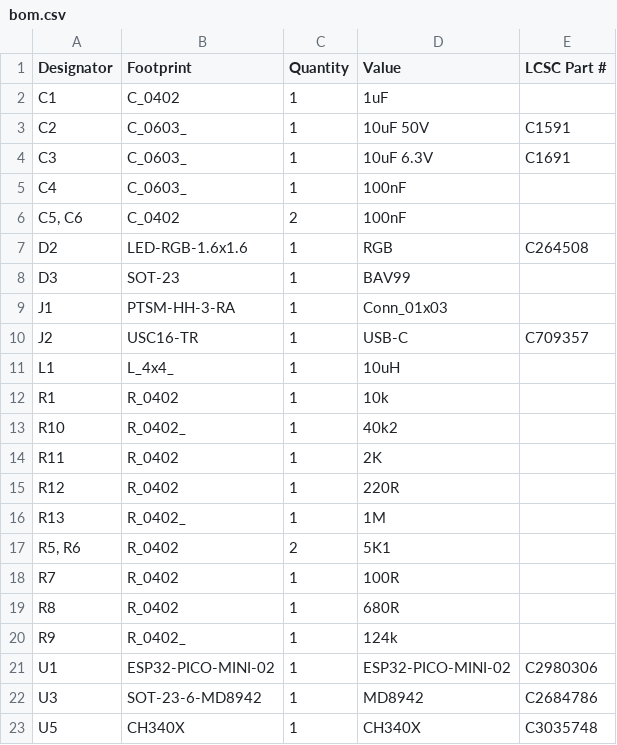
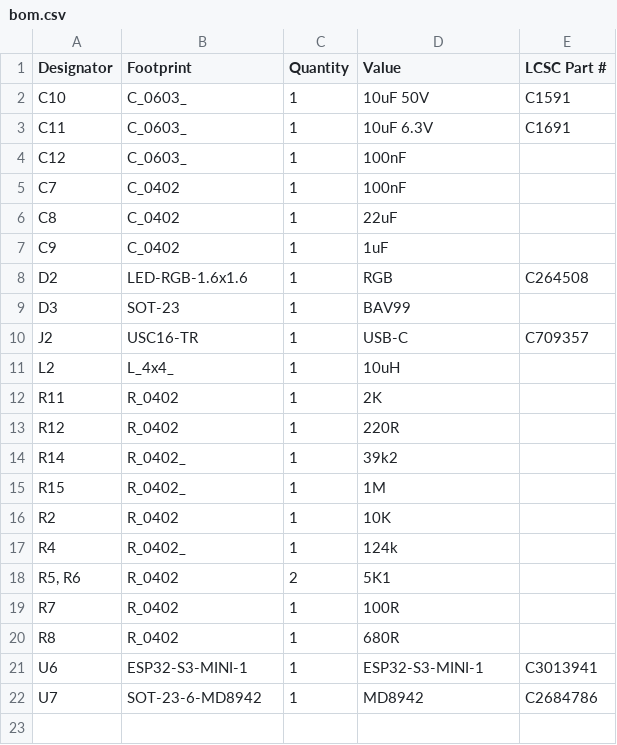
Before and after one commit to revk/ESP32-LED, a CSV file: PCB/LED/production/bom.csv, drawn as a sheet.

```diff
--- a/PCB/LED/production/bom.csv
+++ b/PCB/LED/production/bom.csv
@@ -1,17 +1,18 @@
 Designator,Footprint,Quantity,Value,LCSC Part #
-C1,C_0402,1,1uF,
-C2,C_0603_,1,10uF 50V,C1591
-C3,C_0603_,1,10uF 6.3V,C1691
-C4,C_0603_,1,100nF,
-"C5, C6",C_0402,2,100nF,
+C10,C_0603_,1,10uF 50V,C1591
+C11,C_0603_,1,10uF 6.3V,C1691
+C12,C_0603_,1,100nF,
+C7,C_0402,1,100nF,
+C8,C_0402,1,22uF,
+C9,C_0402,1,1uF,
 D2,LED-RGB-1.6x1.6,1,RGB,C264508
 D3,SOT-23,1,BAV99,
-J1,PTSM-HH-3-RA,1,Conn_01x03,
 J2,USC16-TR,1,USB-C,C709357
-L1,L_4x4_,1,10uH,
-R1,R_0402,1,10k,
-R10,R_0402_,1,40k2,
+L2,L_4x4_,1,10uH,
 R11,R_0402,1,2K,
 R12,R_0402,1,220R,
-R13,R_0402_,1,1M,
+R14,R_0402_,1,39k2,
+R15,R_0402_,1,1M,
+R2,R_0402,1,10K,
+R4,R_0402_,1,124k,
 "R5, R6",R_0402,2,5K1,
@@ -19,5 +20,3 @@ R7,R_0402,1,100R,
 R8,R_0402,1,680R,
-R9,R_0402_,1,124k,
-U1,ESP32-PICO-MINI-02,1,ESP32-PICO-MINI-02,C2980306
-U3,SOT-23-6-MD8942,1,MD8942,C2684786
-U5,CH340X,1,CH340X,C3035748
+U6,ESP32-S3-MINI-1,1,ESP32-S3-MINI-1,C3013941
+U7,SOT-23-6-MD8942,1,MD8942,C2684786
```
Also changed, not shown: PCB/LED/production/positions.csv, 18 other files.
